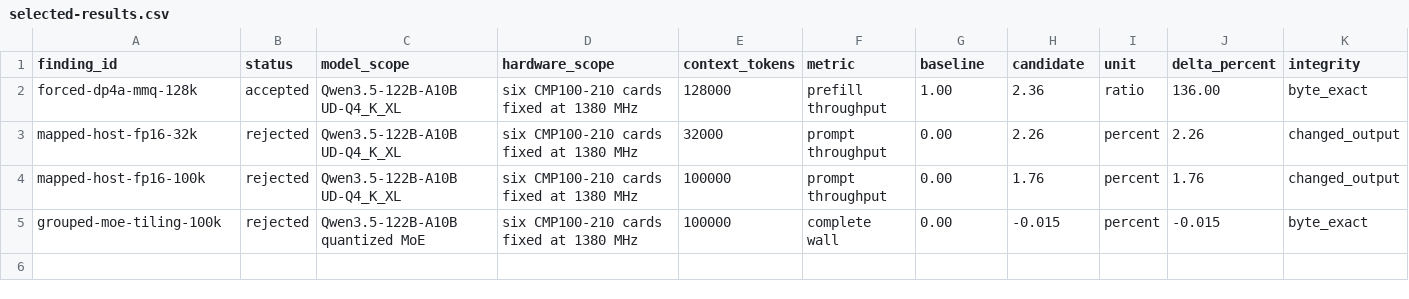
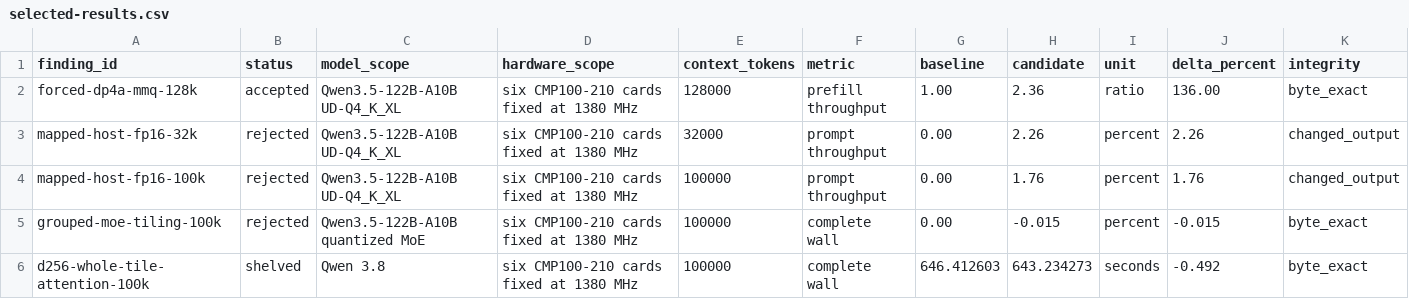
Before and after one commit to Josephur/CMP100-210-llama.cpp-Research, a CSV file: data/selected-results.csv, drawn as a sheet; only a part is shown; rows hold the shown columns only; the diff names each change by its address in the sheet, - before the commit and + after, or states it on an @@ line.

Commit message:
docs: publish shelved D256 result and genericize build guide

```diff
--- a/data/selected-results.csv
+++ b/data/selected-results.csv
+row 6: d256-whole-tile-attention-100k | shelved | Qwen 3.8 | six CMP100-210 cards fixed at 1380 MHz | 100000 | complete wall | 646.412603 | 643.234273 | seconds | -0.492 | byte_exact
```
Also changed, not shown: 7 other files.
